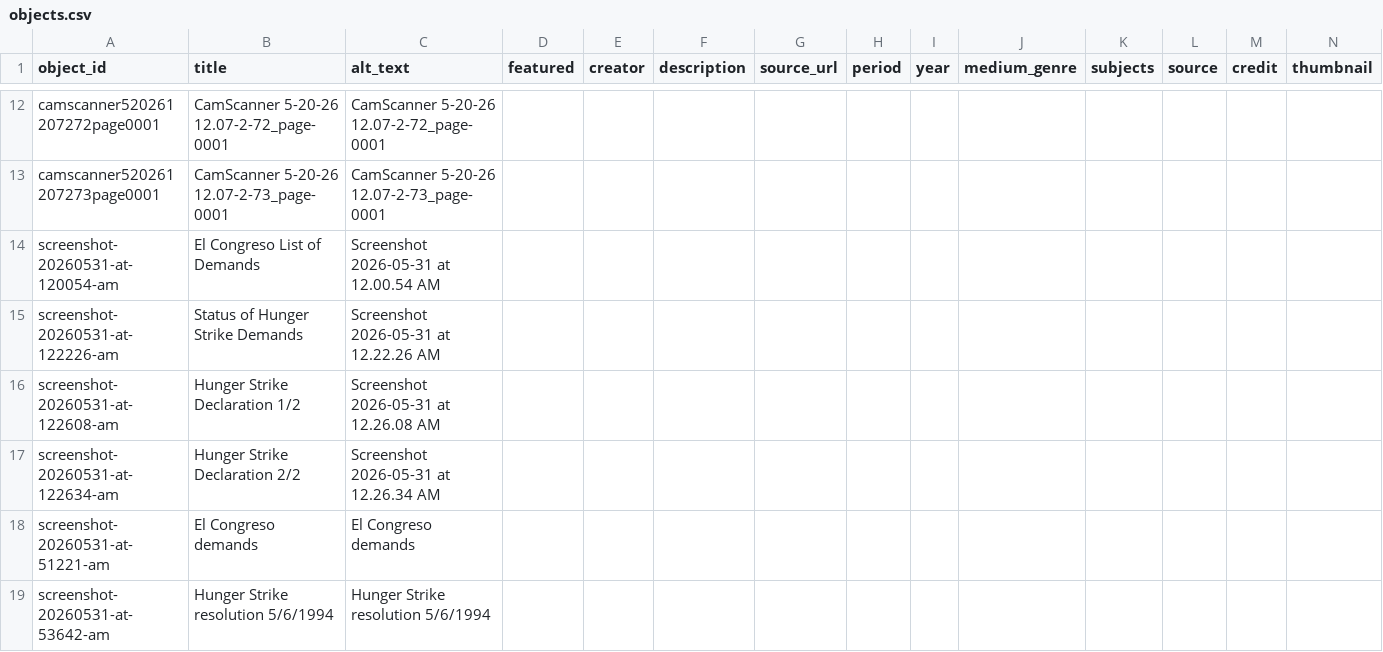
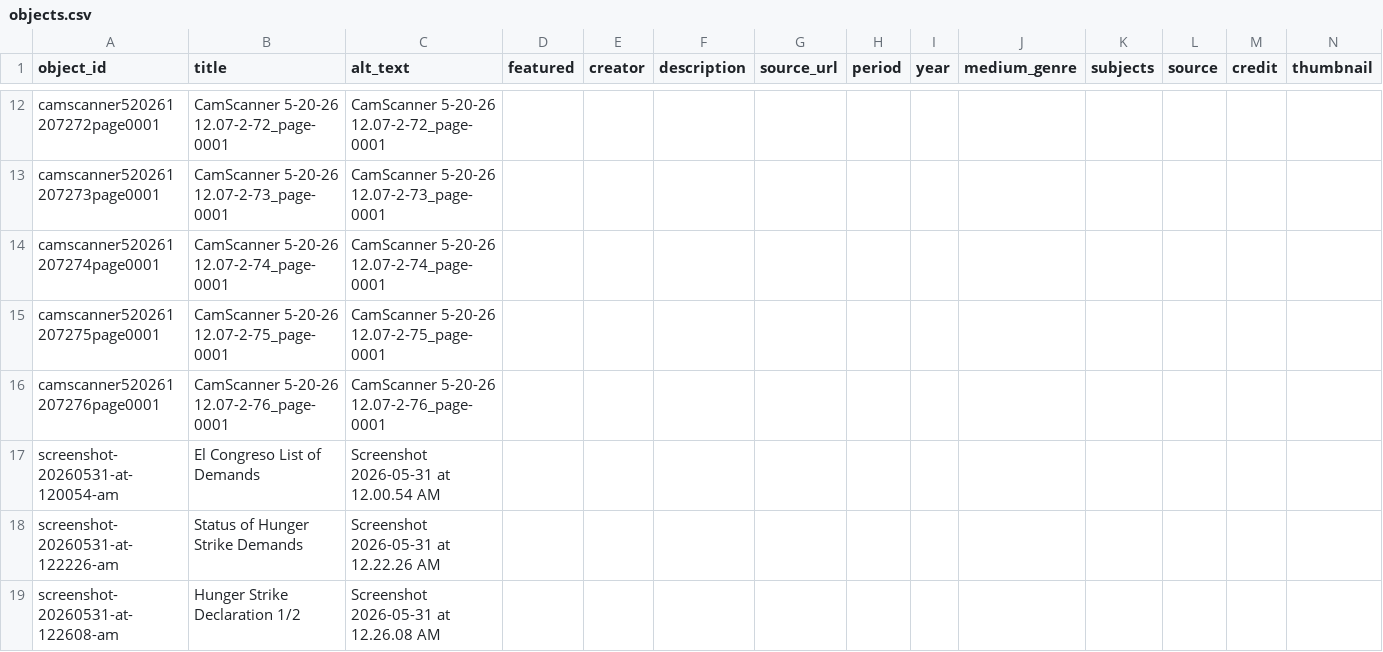
Before and after one commit to jessepreciadoo/90s-chicanos, a CSV file: telar-content/spreadsheets/objects.csv, drawn as a sheet; only a part is shown, gaps mark what is left out; the shorter side is filled out with more unchanged rows; rows hold the shown columns only; the diff names each change by its address in the sheet, - before the commit and + after, or states it on an @@ line.

```diff
--- a/telar-content/spreadsheets/objects.csv
+++ b/telar-content/spreadsheets/objects.csv
+row 14: camscanner520261207274page0001 | CamScanner 5-20-26 12.07-2-74_page-0001 | CamScanner 5-20-26 12.07-2-74_page-0001
+row 15: camscanner520261207275page0001 | CamScanner 5-20-26 12.07-2-75_page-0001 | CamScanner 5-20-26 12.07-2-75_page-0001
+row 16: camscanner520261207276page0001 | CamScanner 5-20-26 12.07-2-76_page-0001 | CamScanner 5-20-26 12.07-2-76_page-0001
```
Also changed, not shown: 2 other files.
